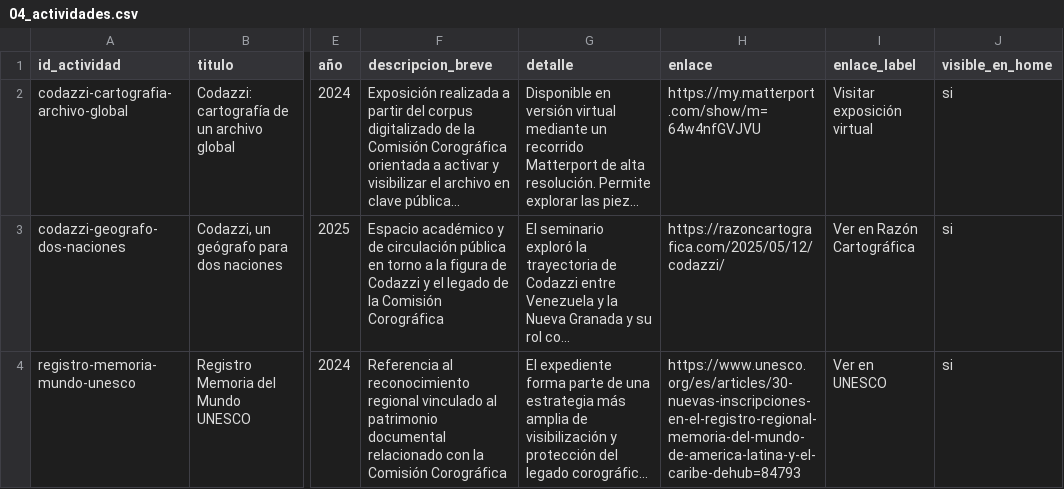
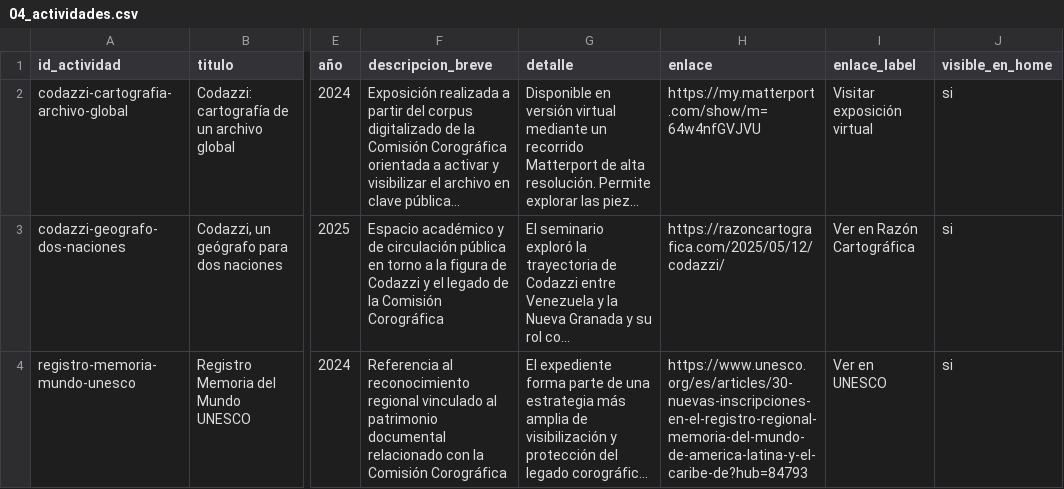
Before and after one commit to comisioncorograficadigital/comisioncorograficadigital.github.io, a CSV file: content/04_actividades.csv, drawn as a sheet; only a part is shown, gaps mark what is left out; long unchanged cells end in …; the diff names each change by its address in the sheet, - before the commit and + after, or states it on an @@ line.

```diff
--- a/content/04_actividades.csv
+++ b/content/04_actividades.csv
-H4 (enlace): https://www.unesco.org/es/articles/30-nuevas-inscripciones-en-el-registro-regional-memoria-del-mundo-de-america-latina-y-el-caribe-dehub=84793
+H4 (enlace): https://www.unesco.org/es/articles/30-nuevas-inscripciones-en-el-registro-regional-memoria-del-mundo-de-america-latina-y-el-caribe-de?hub=84793
```
Also changed, not shown: content/03_recursos.csv, 26 other files.
